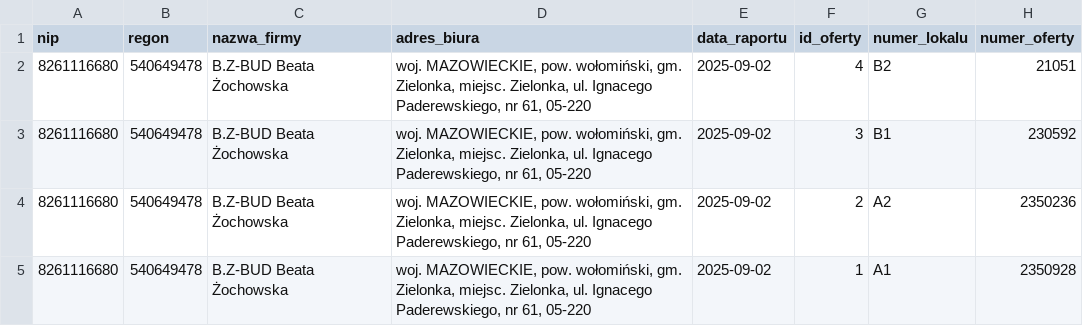
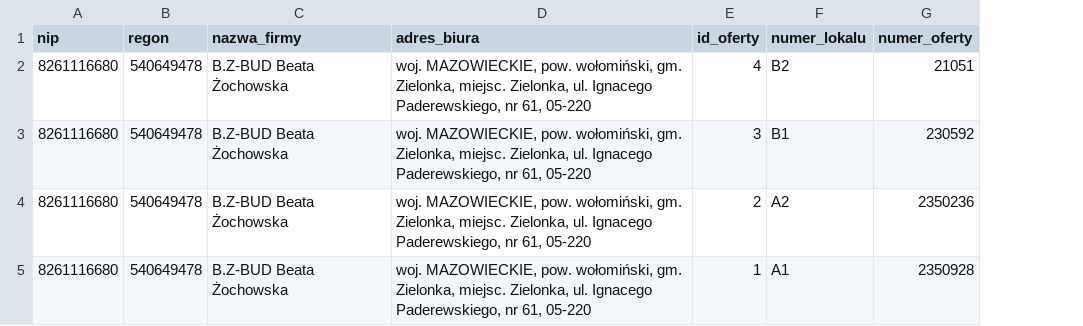
Before and after one commit to BuKarData/nieruchomosci, a CSV file: raporty/Raport ofert firmy BZ-Bud_2025-09-02.csv, drawn as a sheet; only a part is shown; the diff names each change by its address in the sheet, - before the commit and + after, or states it on an @@ line.

```diff
--- a/raporty/Raport ofert firmy BZ-Bud_2025-09-02.csv
+++ b/raporty/Raport ofert firmy BZ-Bud_2025-09-02.csv
-column E (data_raportu), rows 2-5: all 2025-09-02
```
Also changed, not shown: 1 other file.
